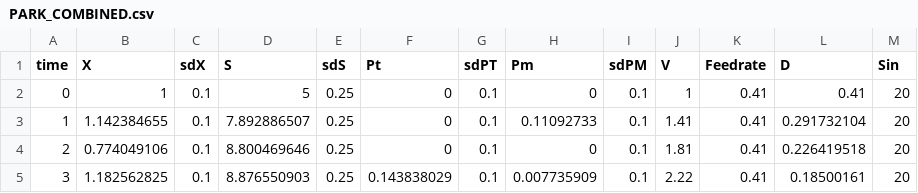
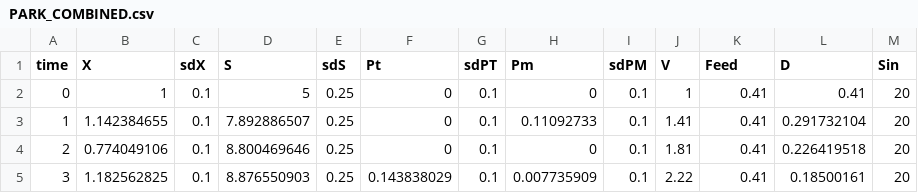
Before and after one commit to joko1712/HYBpy, a CSV file: Backend/PARK_COMBINED.csv, drawn as a sheet; only a part is shown.

```diff
--- a/Backend/PARK_COMBINED.csv
+++ b/Backend/PARK_COMBINED.csv
@@ -1,2 +1,2 @@
-time,X,sdX,S,sdS,Pt,sdPT,Pm,sdPM,V,Feedrate,D,Sin
+time,X,sdX,S,sdS,Pt,sdPT,Pm,sdPM,V,Feed,D,Sin
 0,1,0.1,5,0.25,0,0.1,0,0.1,1,0.41,0.41,20
```
Also changed, not shown: 14 other files.
